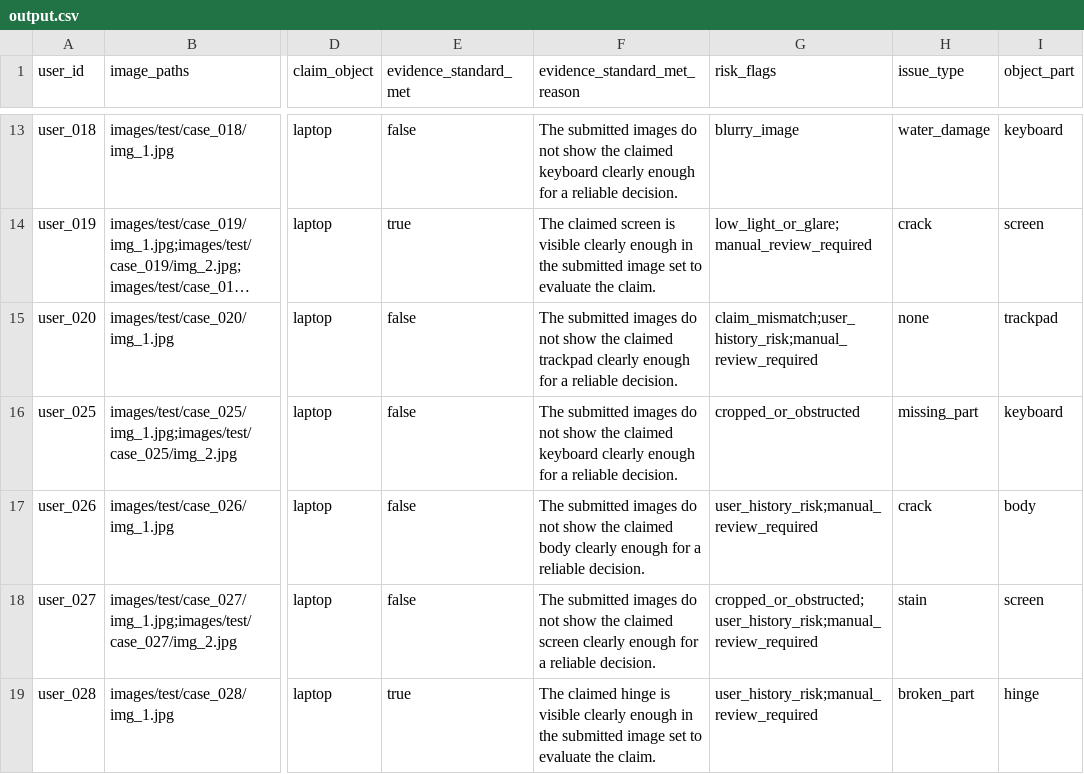
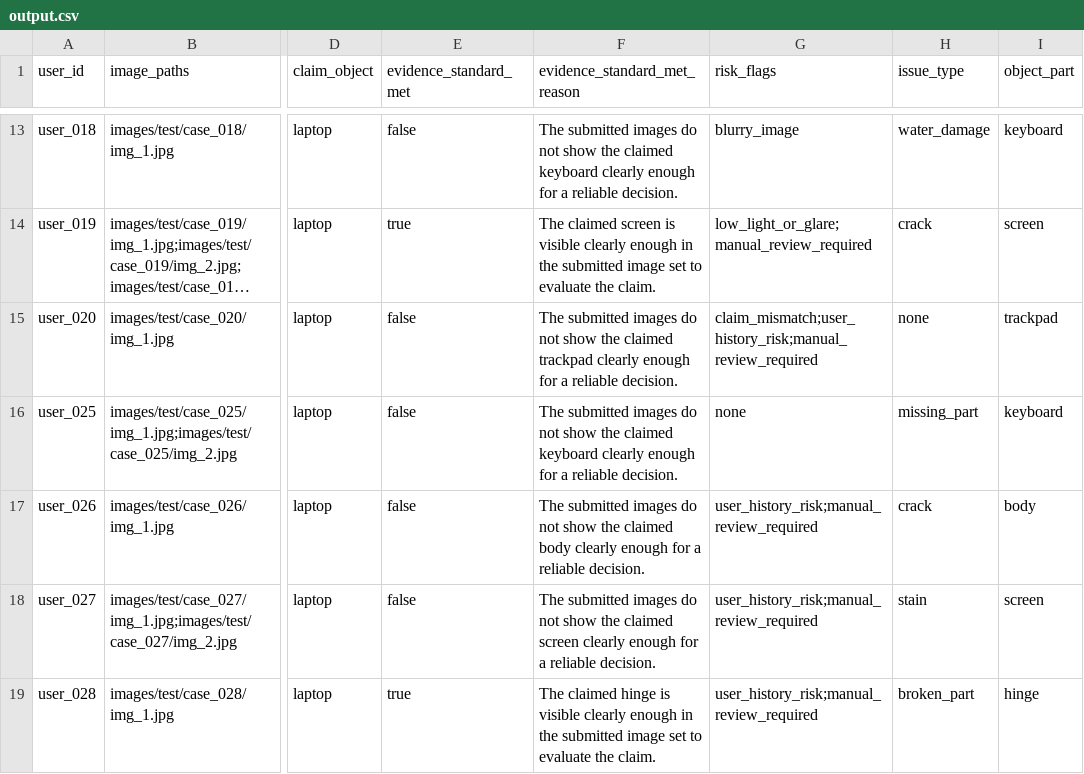
Before and after one commit to PRADDZY/orch-0626, a CSV file: output.csv, drawn as a sheet; only a part is shown, gaps mark what is left out; long unchanged cells end in …; the diff covers the shown part only; the diff names each change by its address in the sheet, - before the commit and + after, or states it on an @@ line.

Commit message:
tune live review pipeline

```diff
--- a/output.csv
+++ b/output.csv
-G16 (risk_flags): cropped_or_obstructed
+G16 (risk_flags): none
-G18 (risk_flags): cropped_or_obstructed;user_history_risk;manual_review_required
+G18 (risk_flags): user_history_risk;manual_review_required
```
Also changed, not shown: 9 edited cells elsewhere in this file, 6 other files.
